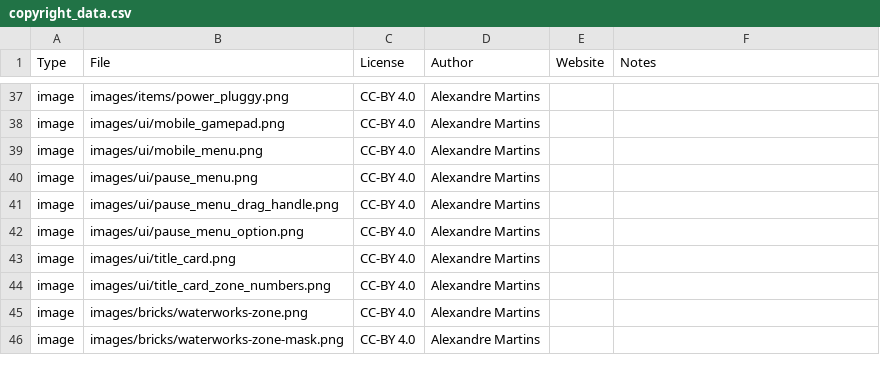
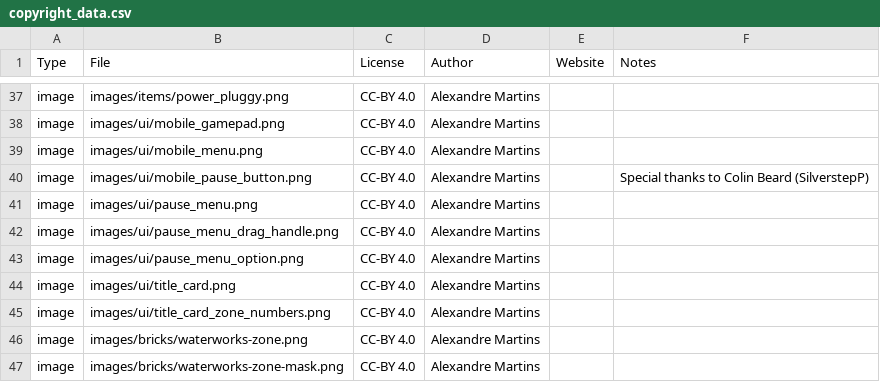
Before and after one commit to alemart/opensurge, a CSV file: src/misc/copyright_data.csv, drawn as a sheet; only a part is shown, gaps mark what is left out; the diff names each change by its address in the sheet, - before the commit and + after, or states it on an @@ line.

Commit message:
Changes to the Default HUD. Add a pause button for mobile devices.

```diff
--- a/src/misc/copyright_data.csv
+++ b/src/misc/copyright_data.csv
+row 40: image | images/ui/mobile_pause_button.png | CC-BY 4.0 | Alexandre Martins |  | Special thanks to Colin Beard (SilverstepP)
```
Also changed, not shown: 4 other files.
